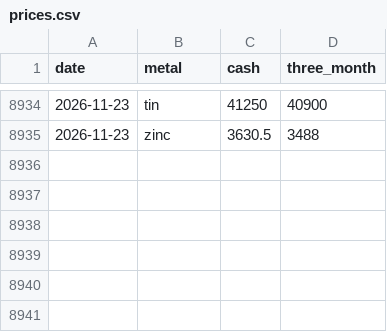
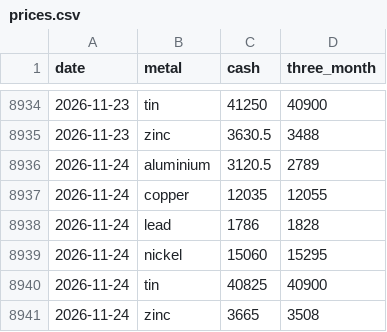
Before and after one commit to toguchikai-creator/lme-metals-monitor, a CSV file: data/prices.csv, drawn as a sheet; only a part is shown, gaps mark what is left out; the diff names each change by its address in the sheet, - before the commit and + after, or states it on an @@ line.

```diff
--- a/data/prices.csv
+++ b/data/prices.csv
+row 8936: 2026-11-24 | aluminium | 3120.5 | 2789
+row 8937: 2026-11-24 | copper | 12035 | 12055
+row 8938: 2026-11-24 | lead | 1786 | 1828
+row 8939: 2026-11-24 | nickel | 15060 | 15295
+row 8940: 2026-11-24 | tin | 40825 | 40900
+row 8941: 2026-11-24 | zinc | 3665 | 3508
```
Also changed, not shown: data/stocks.csv, 2 other files.
